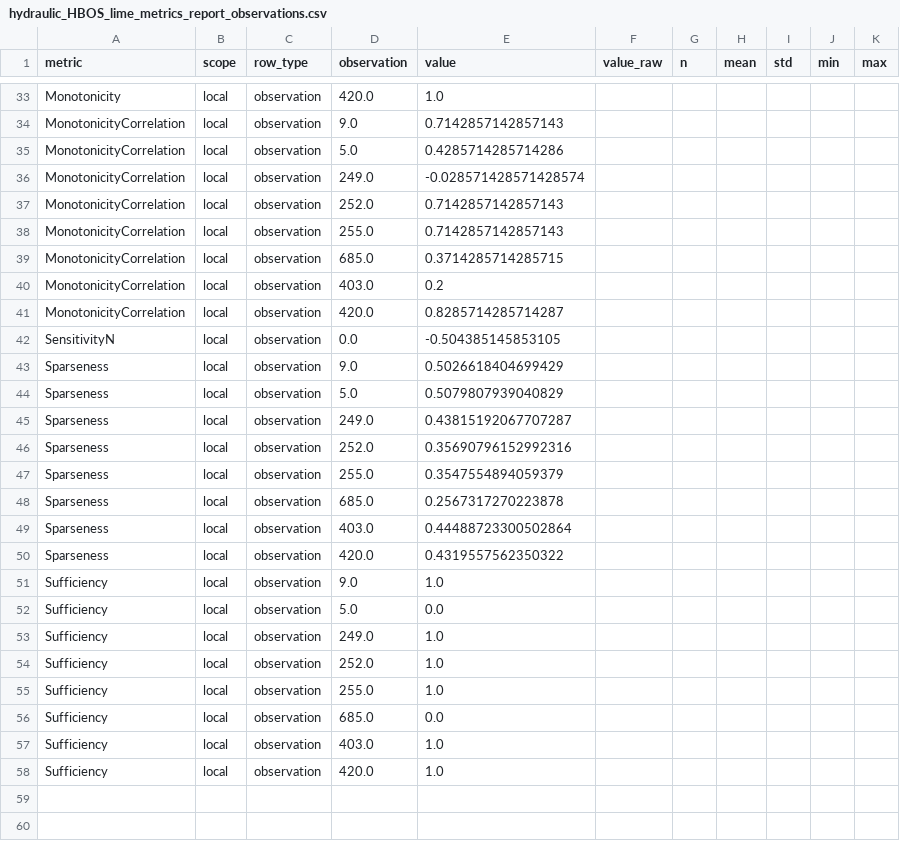
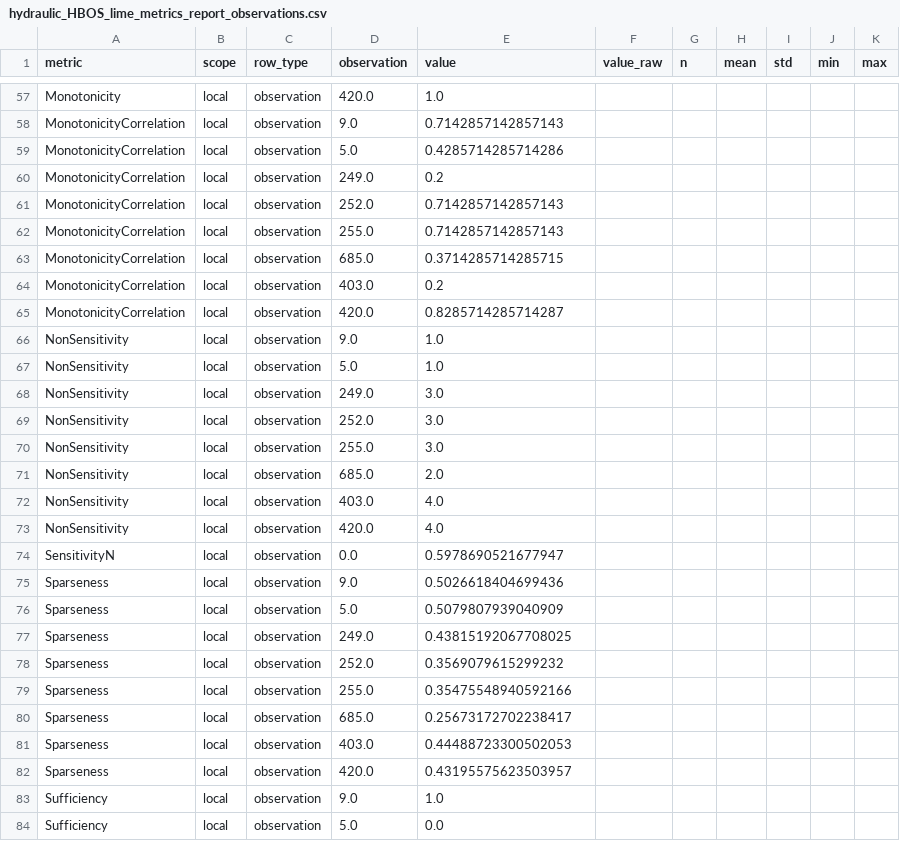
Before and after one commit to mayumar/XAI_metrics, a CSV file: results/metric_reports/hydraulic_HBOS_lime_metrics_report_observations.csv, drawn as a sheet; only a part is shown, gaps mark what is left out; the shorter side is filled out with more unchanged rows; the diff covers the shown part only.

```diff
--- a/results/metric_reports/hydraulic_HBOS_lime_metrics_report_observations.csv
+++ b/results/metric_reports/hydraulic_HBOS_lime_metrics_report_observations.csv
@@ -35,3 +59,3 @@ MonotonicityCorrelation,local,observation,9.0,0.7142857142857143,,,,,,
 MonotonicityCorrelation,local,observation,5.0,0.4285714285714286,,,,,,
-MonotonicityCorrelation,local,observation,249.0,-0.028571428571428574,,,,,,
+MonotonicityCorrelation,local,observation,249.0,0.2,,,,,,
 MonotonicityCorrelation,local,observation,252.0,0.7142857142857143,,,,,,
@@ -41,11 +65,19 @@ MonotonicityCorrelation,local,observation,403.0,0.2,,,,,,
 MonotonicityCorrelation,local,observation,420.0,0.8285714285714287,,,,,,
-SensitivityN,local,observation,0.0,-0.504385145853105,,,,,,
-Sparseness,local,observation,9.0,0.5026618404699429,,,,,,
-Sparseness,local,observation,5.0,0.5079807939040829,,,,,,
-Sparseness,local,observation,249.0,0.43815192067707287,,,,,,
-Sparseness,local,observation,252.0,0.35690796152992316,,,,,,
-Sparseness,local,observation,255.0,0.3547554894059379,,,,,,
-Sparseness,local,observation,685.0,0.2567317270223878,,,,,,
-Sparseness,local,observation,403.0,0.44488723300502864,,,,,,
-Sparseness,local,observation,420.0,0.4319557562350322,,,,,,
+NonSensitivity,local,observation,9.0,1.0,,,,,,
+NonSensitivity,local,observation,5.0,1.0,,,,,,
+NonSensitivity,local,observation,249.0,3.0,,,,,,
+NonSensitivity,local,observation,252.0,3.0,,,,,,
+NonSensitivity,local,observation,255.0,3.0,,,,,,
+NonSensitivity,local,observation,685.0,2.0,,,,,,
+NonSensitivity,local,observation,403.0,4.0,,,,,,
+NonSensitivity,local,observation,420.0,4.0,,,,,,
+SensitivityN,local,observation,0.0,0.5978690521677947,,,,,,
+Sparseness,local,observation,9.0,0.5026618404699436,,,,,,
+Sparseness,local,observation,5.0,0.5079807939040909,,,,,,
+Sparseness,local,observation,249.0,0.43815192067708025,,,,,,
+Sparseness,local,observation,252.0,0.3569079615299232,,,,,,
+Sparseness,local,observation,255.0,0.35475548940592166,,,,,,
+Sparseness,local,observation,685.0,0.25673172702238417,,,,,,
+Sparseness,local,observation,403.0,0.44488723300502053,,,,,,
+Sparseness,local,observation,420.0,0.43195575623503957,,,,,,
 Sufficiency,local,observation,9.0,1.0,,,,,,
```
Also changed, not shown: 24 added rows and 16 edited cells elsewhere in this file, results/metric_reports/hydraulic_AutoEncoder_lime_metrics_report_observations.csv, results/metric_reports/hydraulic_ECOD_lime_metrics_report_observations.csv, 37 other files.
